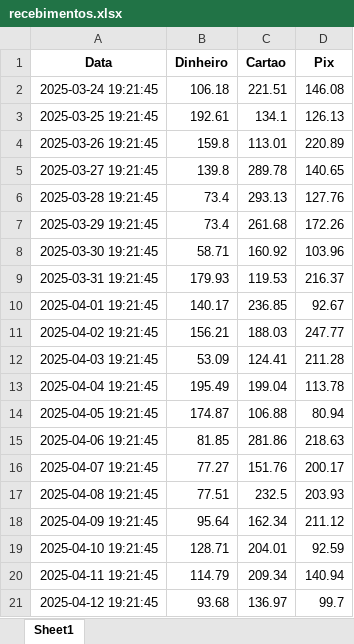
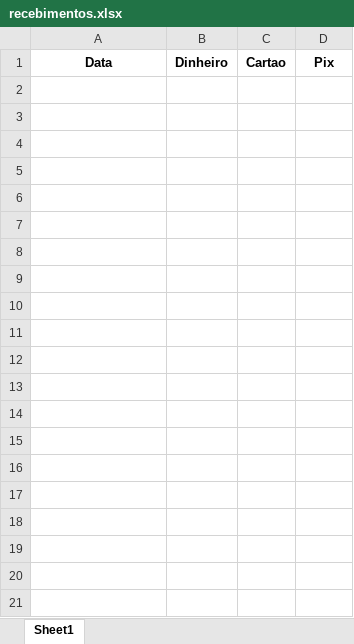
Before and after one commit to lucasricardocs/pitdog, an Excel workbook: recebimentos.xlsx, sheet Sheet1, drawn as a sheet; only a part is shown; values as stored, in another font and other column widths than the file's, no borders; the diff covers the shown part only; the diff names each change by its address in the sheet, - before the commit and + after, or states it on an @@ line.

Commit message:
Add files via upload

```diff
--- a/recebimentos.xlsx (sheet Sheet1)
+++ b/recebimentos.xlsx (sheet Sheet1)
-row 2: 2025-03-24 19:21:45 | 106.18 | 221.51 | 146.08
-row 3: 2025-03-25 19:21:45 | 192.61 | 134.1 | 126.13
-row 4: 2025-03-26 19:21:45 | 159.8 | 113.01 | 220.89
-row 5: 2025-03-27 19:21:45 | 139.8 | 289.78 | 140.65
-row 6: 2025-03-28 19:21:45 | 73.4 | 293.13 | 127.76
-row 7: 2025-03-29 19:21:45 | 73.4 | 261.68 | 172.26
-row 8: 2025-03-30 19:21:45 | 58.71 | 160.92 | 103.96
-row 9: 2025-03-31 19:21:45 | 179.93 | 119.53 | 216.37
-row 10: 2025-04-01 19:21:45 | 140.17 | 236.85 | 92.67
-row 11: 2025-04-02 19:21:45 | 156.21 | 188.03 | 247.77
-row 12: 2025-04-03 19:21:45 | 53.09 | 124.41 | 211.28
-row 13: 2025-04-04 19:21:45 | 195.49 | 199.04 | 113.78
-row 14: 2025-04-05 19:21:45 | 174.87 | 106.88 | 80.94
-row 15: 2025-04-06 19:21:45 | 81.85 | 281.86 | 218.63
-row 16: 2025-04-07 19:21:45 | 77.27 | 151.76 | 200.17
-row 17: 2025-04-08 19:21:45 | 77.51 | 232.5 | 203.93
-row 18: 2025-04-09 19:21:45 | 95.64 | 162.34 | 211.12
-row 19: 2025-04-10 19:21:45 | 128.71 | 204.01 | 92.59
-row 20: 2025-04-11 19:21:45 | 114.79 | 209.34 | 140.94
-row 21: 2025-04-12 19:21:45 | 93.68 | 136.97 | 99.7
```
Also changed, not shown: 10 removed rows elsewhere in this sheet.
